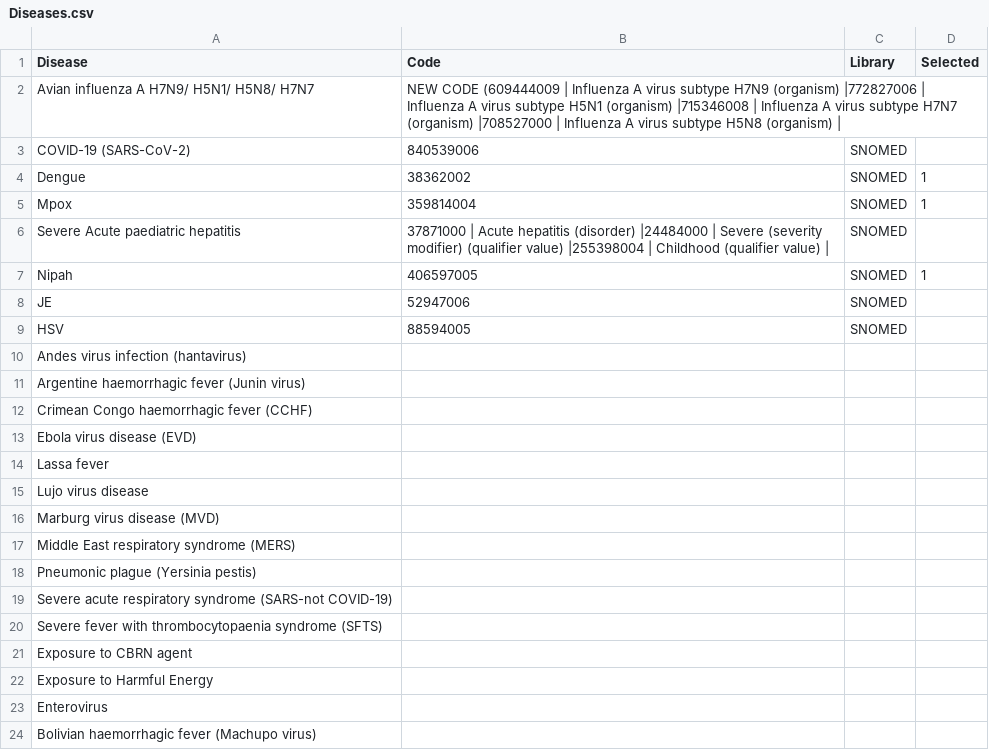
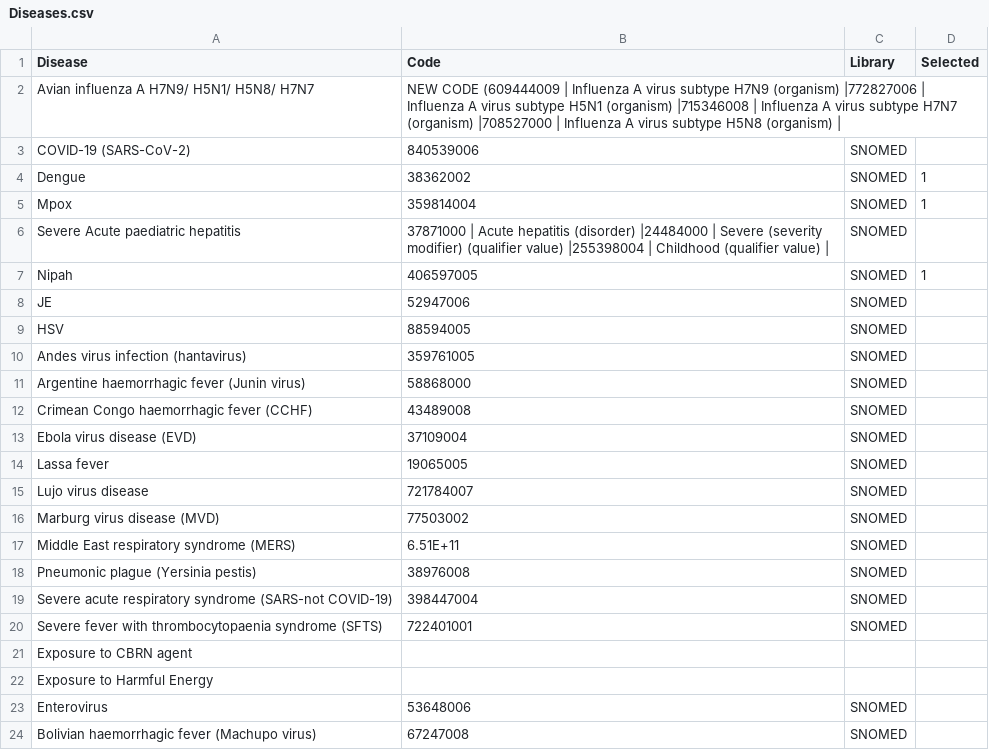
Before and after one commit to ISARICResearch/DataPlatform, a CSV file: ARCH/ARCH1.0.0/Lists/inclusion/Diseases.csv, drawn as a sheet.

```diff
--- a/ARCH/ARCH1.0.0/Lists/inclusion/Diseases.csv
+++ b/ARCH/ARCH1.0.0/Lists/inclusion/Diseases.csv
@@ -9,16 +9,16 @@ JE ,52947006,SNOMED,
 HSV ,88594005,SNOMED,
-Andes virus infection (hantavirus),,,
-Argentine haemorrhagic fever (Junin virus),,,
-Crimean Congo haemorrhagic fever (CCHF),,,
-Ebola virus disease (EVD),,,
-Lassa fever,,,
-Lujo virus disease,,,
-Marburg virus disease (MVD),,,
-Middle East respiratory syndrome (MERS),,,
-Pneumonic plague (Yersinia pestis),,,
-Severe acute respiratory syndrome (SARS-not COVID-19),,,
-Severe fever with thrombocytopaenia syndrome (SFTS),,,
+Andes virus infection (hantavirus),359761005,SNOMED,
+Argentine haemorrhagic fever (Junin virus),58868000,SNOMED,
+Crimean Congo haemorrhagic fever (CCHF),43489008,SNOMED,
+Ebola virus disease (EVD),37109004,SNOMED,
+Lassa fever,19065005,SNOMED,
+Lujo virus disease,721784007,SNOMED,
+Marburg virus disease (MVD),77503002,SNOMED,
+Middle East respiratory syndrome (MERS),6.51E+11,SNOMED,
+Pneumonic plague (Yersinia pestis),38976008,SNOMED,
+Severe acute respiratory syndrome (SARS-not COVID-19),398447004,SNOMED,
+Severe fever with thrombocytopaenia syndrome (SFTS),722401001,SNOMED,
 Exposure to CBRN agent,,,
 Exposure to Harmful Energy,,,
-Enterovirus,,,
-Bolivian haemorrhagic fever (Machupo virus),,,
+Enterovirus,53648006,SNOMED,
+Bolivian haemorrhagic fever (Machupo virus),67247008,SNOMED,
```
Also changed, not shown: ARCH/ARCH1.0.0/ARCH.csv.
